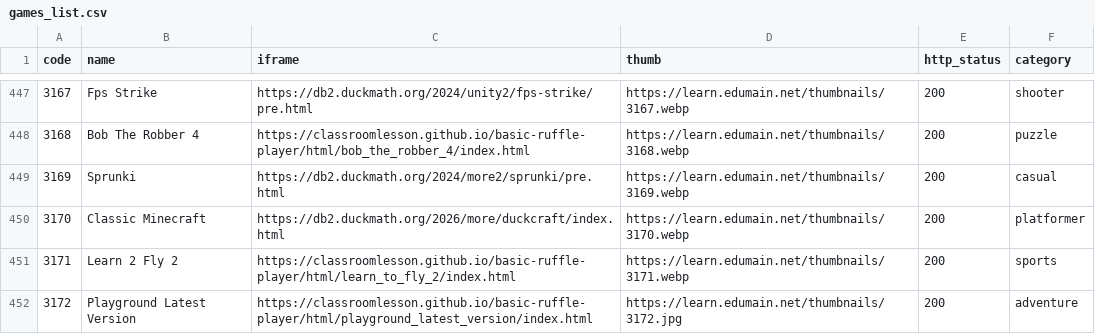
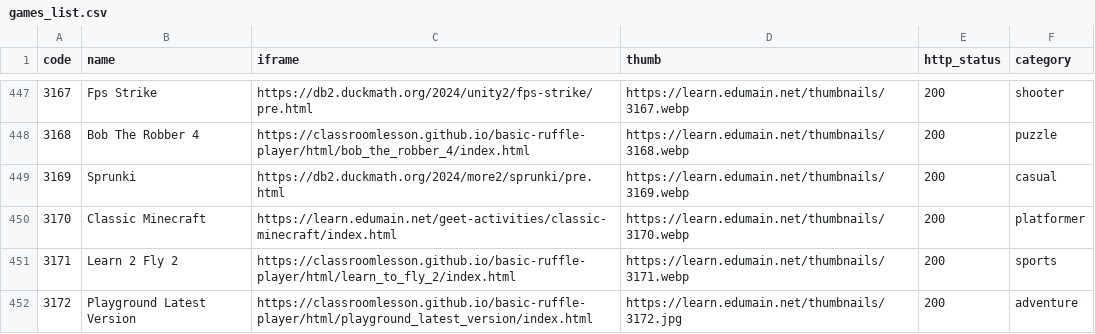
Before and after one commit to sagarmaiti45/edumain-net-hostinger, a CSV file: games_list.csv, drawn as a sheet; only a part is shown, gaps mark what is left out.

Commit message:
Repoint Classic Minecraft to self-hosted R2 mirror

```diff
--- a/games_list.csv
+++ b/games_list.csv
@@ -449,3 +449,3 @@ code,name,iframe,thumb,http_status,category
 3169,Sprunki,https://db2.duckmath.org/2024/more2/sprunki/pre.html,https://learn.edumain.net/thumbnails/3169.webp,200,casual
-3170,Classic Minecraft,https://db2.duckmath.org/2026/more/duckcraft/index.html,https://learn.edumain.net/thumbnails/3170.webp,200,platformer
+3170,Classic Minecraft,https://learn.edumain.net/geet-activities/classic-minecraft/index.html,https://learn.edumain.net/thumbnails/3170.webp,200,platformer
 3171,Learn 2 Fly 2,https://classroomlesson.github.io/basic-ruffle-player/html/learn_to_fly_2/index.html,https://learn.edumain.net/thumbnails/3171.webp,200,sports
```
